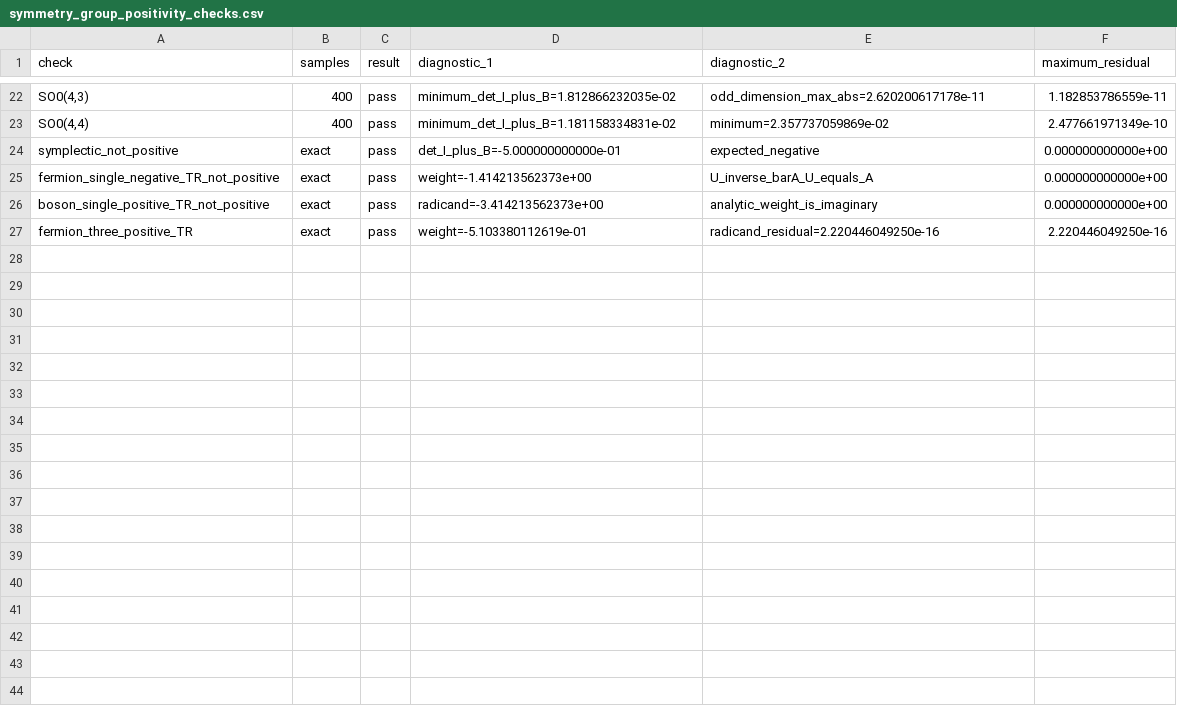
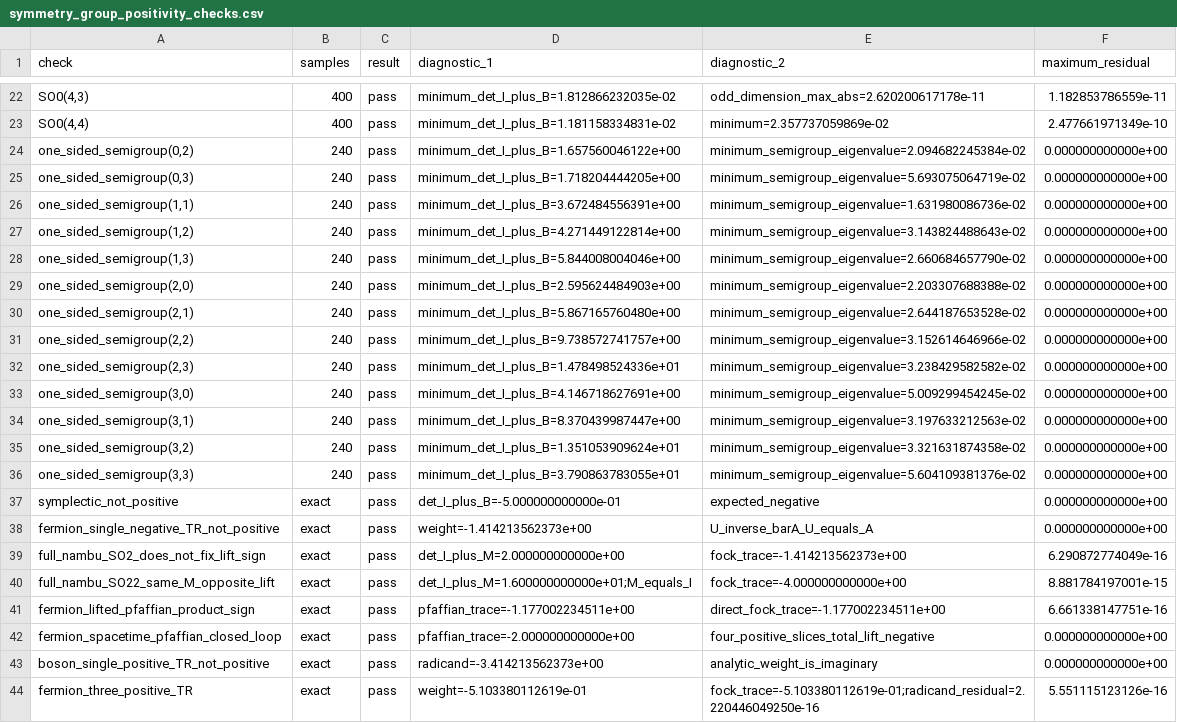
Before and after one commit to YinkaiYu/BAFQMC-paper, a CSV file: docs/research_reports/2026-07-26_updated_note_full_enumeration/tables/symmetry_group_positivity_checks.csv, drawn as a sheet; only a part is shown, gaps mark what is left out.

Commit message:
report: add lift-aware split orthogonal theorem

```diff
--- a/docs/research_reports/2026-07-26_updated_note_full_enumeration/tables/symmetry_group_positivity_checks.csv
+++ b/docs/research_reports/2026-07-26_updated_note_full_enumeration/tables/symmetry_group_positivity_checks.csv
@@ -23,5 +23,22 @@ check,samples,result,diagnostic_1,diagnostic_2,maximum_residual
 "SO0(4,4)",400,pass,minimum_det_I_plus_B=1.181158334831e-02,minimum=2.357737059869e-02,2.477661971349e-10
+"one_sided_semigroup(0,2)",240,pass,minimum_det_I_plus_B=1.657560046122e+00,minimum_semigroup_eigenvalue=2.094682245384e-02,0.000000000000e+00
+"one_sided_semigroup(0,3)",240,pass,minimum_det_I_plus_B=1.718204444205e+00,minimum_semigroup_eigenvalue=5.693075064719e-02,0.000000000000e+00
+"one_sided_semigroup(1,1)",240,pass,minimum_det_I_plus_B=3.672484556391e+00,minimum_semigroup_eigenvalue=1.631980086736e-02,0.000000000000e+00
+"one_sided_semigroup(1,2)",240,pass,minimum_det_I_plus_B=4.271449122814e+00,minimum_semigroup_eigenvalue=3.143824488643e-02,0.000000000000e+00
+"one_sided_semigroup(1,3)",240,pass,minimum_det_I_plus_B=5.844008004046e+00,minimum_semigroup_eigenvalue=2.660684657790e-02,0.000000000000e+00
+"one_sided_semigroup(2,0)",240,pass,minimum_det_I_plus_B=2.595624484903e+00,minimum_semigroup_eigenvalue=2.203307688388e-02,0.000000000000e+00
+"one_sided_semigroup(2,1)",240,pass,minimum_det_I_plus_B=5.867165760480e+00,minimum_semigroup_eigenvalue=2.644187653528e-02,0.000000000000e+00
+"one_sided_semigroup(2,2)",240,pass,minimum_det_I_plus_B=9.738572741757e+00,minimum_semigroup_eigenvalue=3.152614646966e-02,0.000000000000e+00
+"one_sided_semigroup(2,3)",240,pass,minimum_det_I_plus_B=1.478498524336e+01,minimum_semigroup_eigenvalue=3.238429582582e-02,0.000000000000e+00
+"one_sided_semigroup(3,0)",240,pass,minimum_det_I_plus_B=4.146718627691e+00,minimum_semigroup_eigenvalue=5.009299454245e-02,0.000000000000e+00
+"one_sided_semigroup(3,1)",240,pass,minimum_det_I_plus_B=8.370439987447e+00,minimum_semigroup_eigenvalue=3.197633212563e-02,0.000000000000e+00
+"one_sided_semigroup(3,2)",240,pass,minimum_det_I_plus_B=1.351053909624e+01,minimum_semigroup_eigenvalue=3.321631874358e-02,0.000000000000e+00
+"one_sided_semigroup(3,3)",240,pass,minimum_det_I_plus_B=3.790863783055e+01,minimum_semigroup_eigenvalue=5.604109381376e-02,0.000000000000e+00
 symplectic_not_positive,exact,pass,det_I_plus_B=-5.000000000000e-01,expected_negative,0.000000000000e+00
 fermion_single_negative_TR_not_positive,exact,pass,weight=-1.414213562373e+00,U_inverse_barA_U_equals_A,0.000000000000e+00
+full_nambu_SO2_does_not_fix_lift_sign,exact,pass,det_I_plus_M=2.000000000000e+00,fock_trace=-1.414213562373e+00,6.290872774049e-16
+full_nambu_SO22_same_M_opposite_lift,exact,pass,det_I_plus_M=1.600000000000e+01;M_equals_I,fock_trace=-4.000000000000e+00,8.881784197001e-15
+fermion_lifted_pfaffian_product_sign,exact,pass,pfaffian_trace=-1.177002234511e+00,direct_fock_trace=-1.177002234511e+00,6.661338147751e-16
+fermion_spacetime_pfaffian_closed_loop,exact,pass,pfaffian_trace=-2.000000000000e+00,four_positive_slices_total_lift_negative,0.000000000000e+00
 boson_single_positive_TR_not_positive,exact,pass,radicand=-3.414213562373e+00,analytic_weight_is_imaginary,0.000000000000e+00
-fermion_three_positive_TR,exact,pass,weight=-5.103380112619e-01,radicand_residual=2.220446049250e-16,2.220446049250e-16
+fermion_three_positive_TR,exact,pass,weight=-5.103380112619e-01,fock_trace=-5.103380112619e-01;radicand_residual=2.220446049250e-16,5.551115123126e-16
```
Also changed, not shown: docs/research_reports/2026-07-26_updated_note_full_enumeration/tables/reduced_so_subspace_screen.csv, 7 other files.
